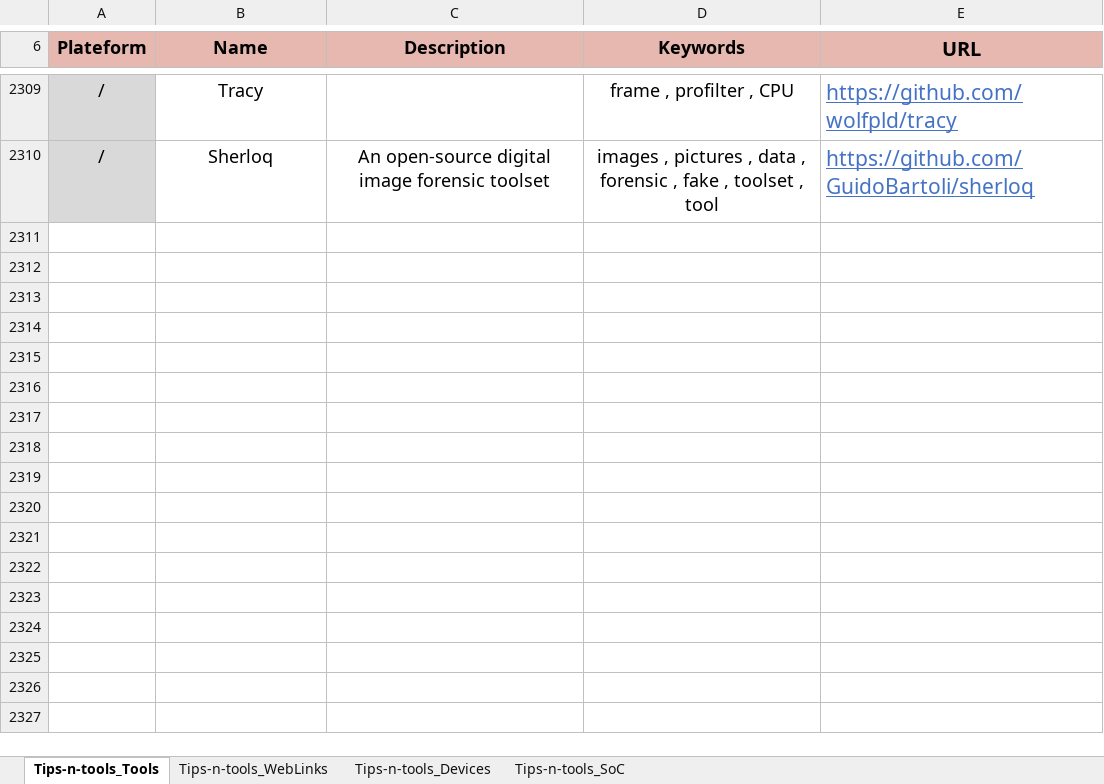
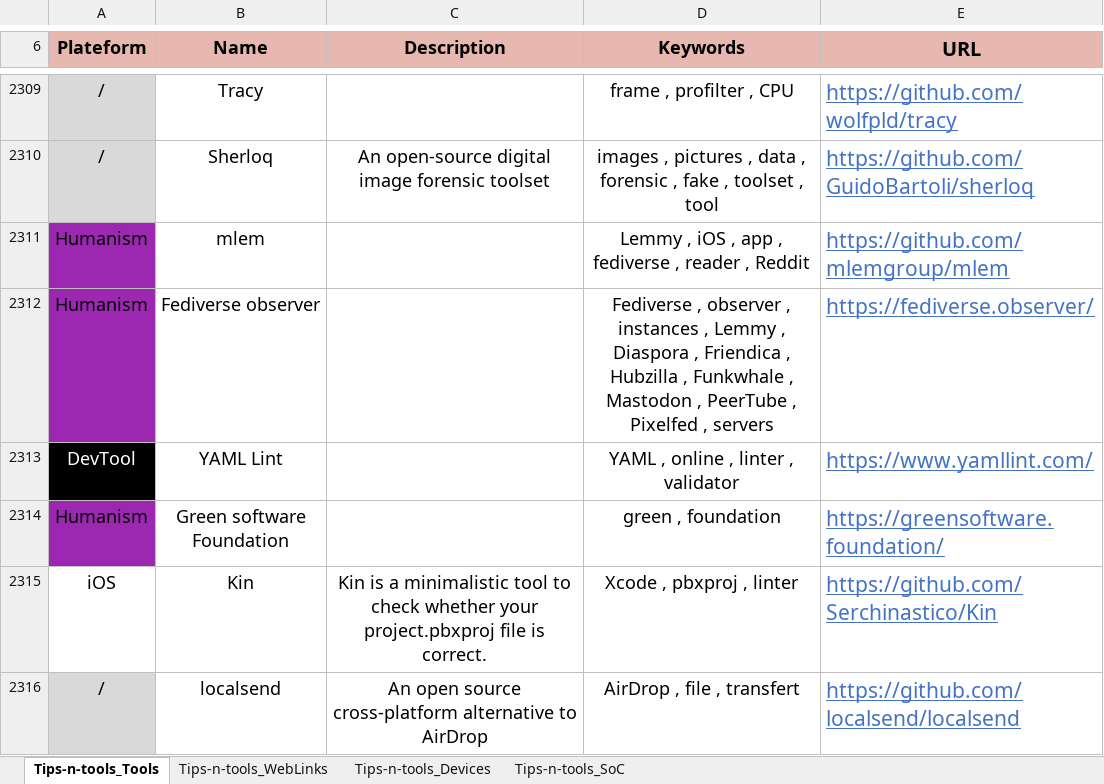
Before and after one commit to pylapp/Tips-tools, an Excel workbook: project/contents/Tips-n-tools.xlsx, sheet Tips-n-tools_Tools, drawn as a sheet; only a part is shown, gaps mark what is left out; values as stored, in another font and other column widths than the file's, no borders; the diff names each change by its address in the sheet, - before the commit and + after, or states it on an @@ line.

Commit message:
chore(content): new entries added in TOOLZ and WEBZ
In TOOLZ:
- mlem: Lemmy iOS client
- Fediverse observer: to look for fediverse-based instances servers
- YAML Lint
- Green Software Foundation
- Kin: to check pbxproj
- localsend: AirDrop erzatz

In WEBZ:
- atomic design web site
- embrace, extend and extingsuish Wikipedia page
- The rights-ratchet model, publication
- publication about average size of webpage are heavier than Doom
- The Slow Web Initiative
- The Open Book
- The crypto anarchist manifesto

Signed-off-by: Pierre-Yves Lapersonne <dev@pylapersonne.info>

```diff
--- a/project/contents/Tips-n-tools.xlsx (sheet Tips-n-tools_Tools)
+++ b/project/contents/Tips-n-tools.xlsx (sheet Tips-n-tools_Tools)
+row 2311: Humanism | mlem |  | Lemmy , iOS , app , fediverse , reader , Reddit | https://github.com/mlemgroup/mlem
+row 2312: Humanism | Fediverse observer |  | Fediverse , observer , instances , Lemmy , Diaspora , Friendica , Hubzilla , Funkwhale , Mastodon , PeerTube , Pixelfed , servers | https://fediverse.observer/
+row 2313: DevTool | YAML Lint |  | YAML , online , linter , validator | https://www.yamllint.com/
+row 2314: Humanism | Green software Foundation |  | green , foundation | https://greensoftware.foundation/
+row 2315: iOS | Kin | Kin is a minimalistic tool to check whether your project.pbxproj file is correct. | Xcode , pbxproj , linter | https://github.com/Serchinastico/Kin
+row 2316: / | localsend | An open source cross-platform alternative to AirDrop | AirDrop , file , transfert | https://github.com/localsend/localsend
```
Also changed, not shown: sheet Tips-n-tools_WebLinks, 10 other files.
